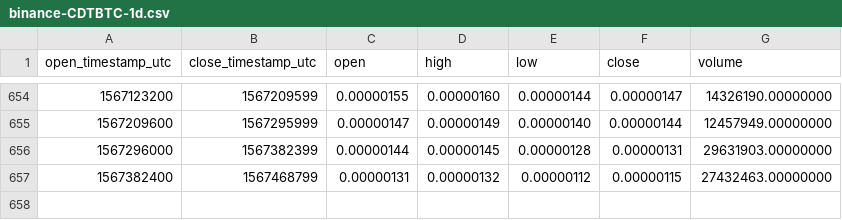
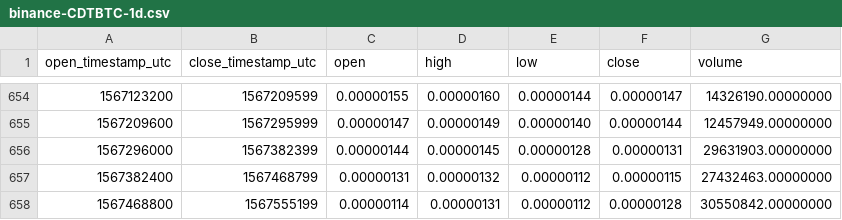
Before and after one commit to cryptobigbro/binance-CDTBTC, a CSV file: binance-CDTBTC-1d.csv, drawn as a sheet; only a part is shown, gaps mark what is left out; the diff names each change by its address in the sheet, - before the commit and + after, or states it on an @@ line.

Commit message:
Update OHLCV data.

```diff
--- a/binance-CDTBTC-1d.csv
+++ b/binance-CDTBTC-1d.csv
+row 658: 1567468800 | 1567555199 | 0.00000114 | 0.00000131 | 0.00000112 | 0.00000128 | 30550842.00000000
```
Also changed, not shown: 1 other file.
